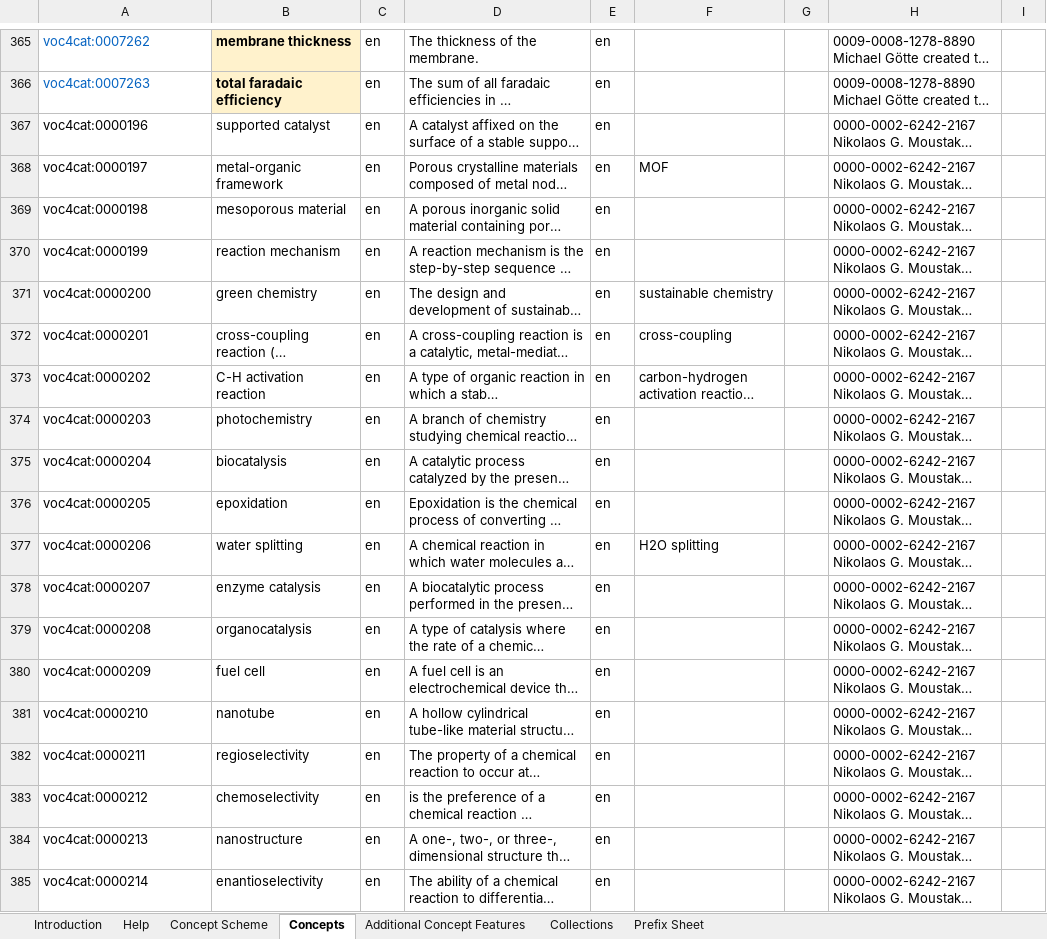
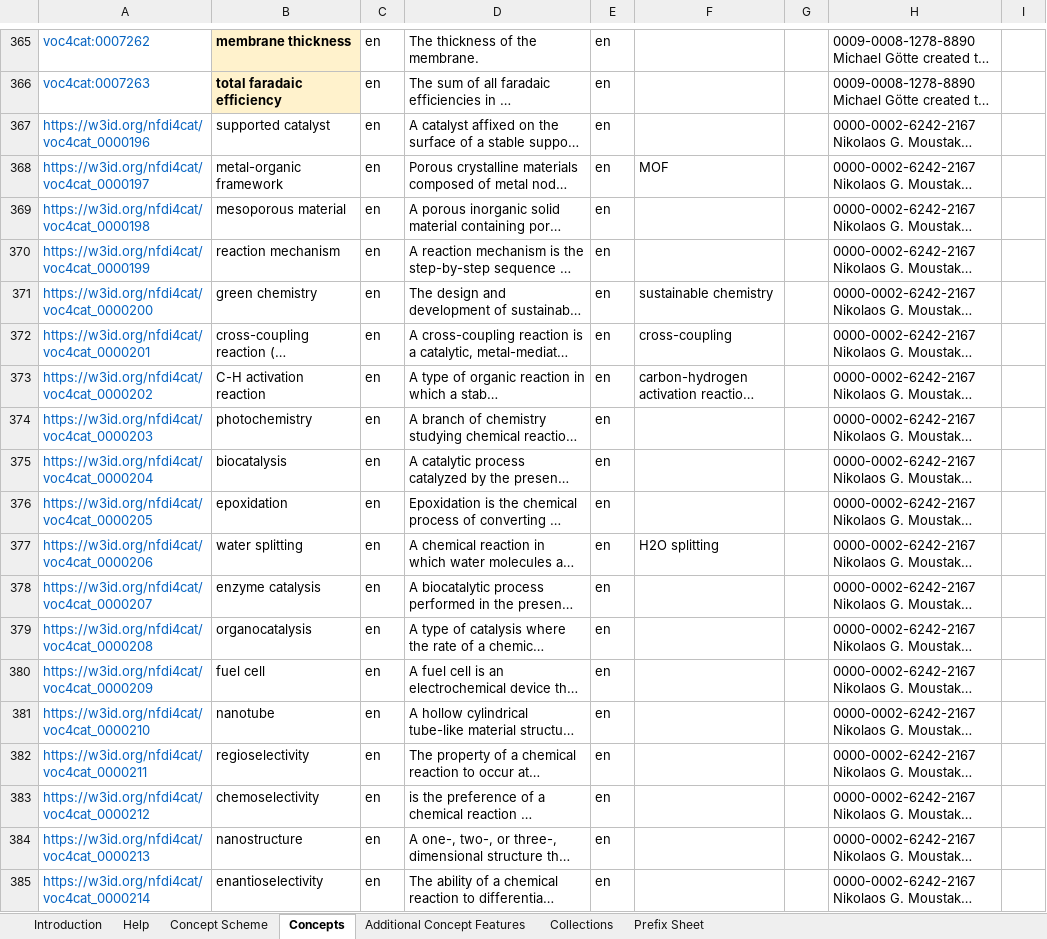
Before and after one commit to nfdi4cat/voc4cat, an Excel workbook: inbox-excel-vocabs/voc4cat.xlsx, sheet Concepts, drawn as a sheet; only a part is shown, gaps mark what is left out; long unchanged cells end in …; values as stored, in another font and other column widths than the file's, no borders; conditional formats and table styles not drawn; the diff names each change by its address in the sheet, - before the commit and + after, or states it on an @@ line.

Commit message:
Updated URI
A different try using the extended URI.

```diff
--- a/inbox-excel-vocabs/voc4cat.xlsx (sheet Concepts)
+++ b/inbox-excel-vocabs/voc4cat.xlsx (sheet Concepts)
-A367: voc4cat:0000196
+A367: https://w3id.org/nfdi4cat/voc4cat_0000196
-A367:A385 text colour: black
+A367:A385 text colour: #0563C1
-A368: voc4cat:0000197
+A368: https://w3id.org/nfdi4cat/voc4cat_0000197
-A369: voc4cat:0000198
+A369: https://w3id.org/nfdi4cat/voc4cat_0000198
-A370: voc4cat:0000199
+A370: https://w3id.org/nfdi4cat/voc4cat_0000199
-A371: voc4cat:0000200
+A371: https://w3id.org/nfdi4cat/voc4cat_0000200
-A372: voc4cat:0000201
+A372: https://w3id.org/nfdi4cat/voc4cat_0000201
-A373: voc4cat:0000202
+A373: https://w3id.org/nfdi4cat/voc4cat_0000202
-A374: voc4cat:0000203
+A374: https://w3id.org/nfdi4cat/voc4cat_0000203
-A375: voc4cat:0000204
+A375: https://w3id.org/nfdi4cat/voc4cat_0000204
-A376: voc4cat:0000205
+A376: https://w3id.org/nfdi4cat/voc4cat_0000205
-A377: voc4cat:0000206
+A377: https://w3id.org/nfdi4cat/voc4cat_0000206
-A378: voc4cat:0000207
+A378: https://w3id.org/nfdi4cat/voc4cat_0000207
-A379: voc4cat:0000208
+A379: https://w3id.org/nfdi4cat/voc4cat_0000208
-A380: voc4cat:0000209
+A380: https://w3id.org/nfdi4cat/voc4cat_0000209
-A381: voc4cat:0000210
+A381: https://w3id.org/nfdi4cat/voc4cat_0000210
-A382: voc4cat:0000211
+A382: https://w3id.org/nfdi4cat/voc4cat_0000211
-A383: voc4cat:0000212
+A383: https://w3id.org/nfdi4cat/voc4cat_0000212
-A384: voc4cat:0000213
+A384: https://w3id.org/nfdi4cat/voc4cat_0000213
-A385: voc4cat:0000214
+A385: https://w3id.org/nfdi4cat/voc4cat_0000214
```
Also changed, not shown: sheet Collections.
